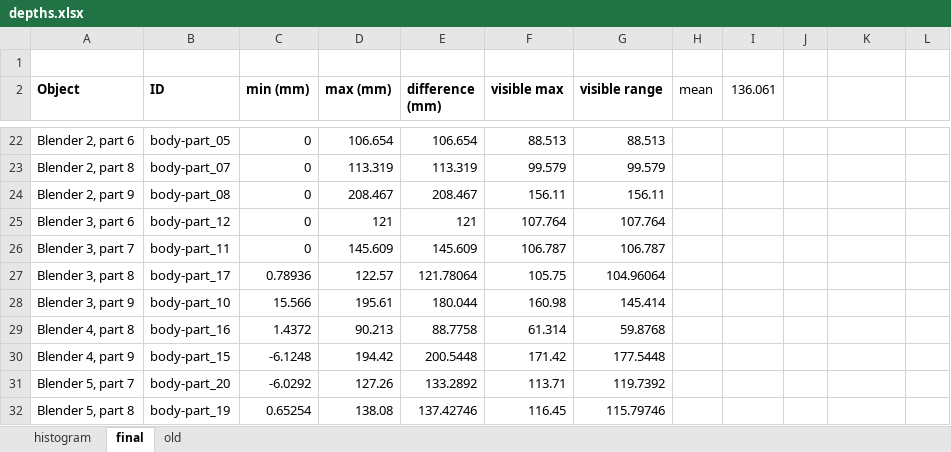
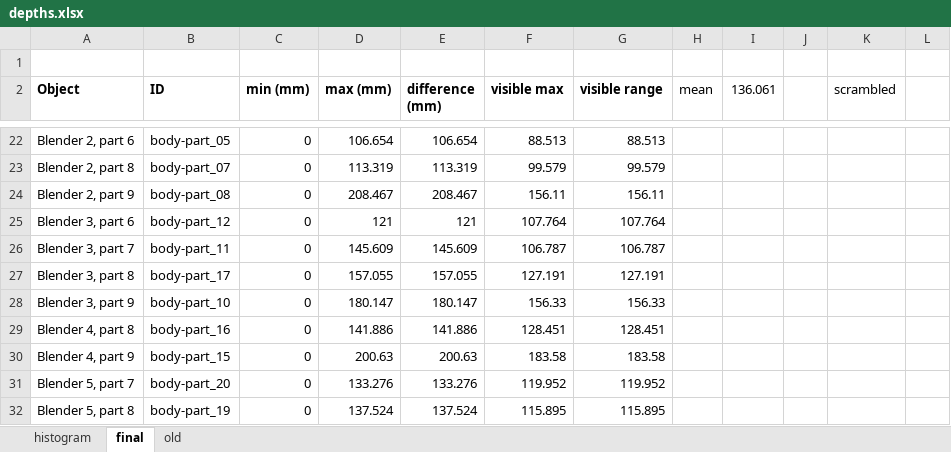
Before and after one commit to CulhamLab/fMRI_ef_scrambled-objects_2022, an Excel workbook: Stimuli/DepthMaps/depths.xlsx, sheet final, drawn as a sheet; only a part is shown, gaps mark what is left out; values as stored, in another font and other column widths than the file's, no borders; table styles not drawn; the diff covers the shown part only; the diff names each change by its address in the sheet, - before the commit and + after, or states it on an @@ line.

Commit message:
scrambled objects

```diff
--- a/Stimuli/DepthMaps/depths.xlsx (sheet final)
+++ b/Stimuli/DepthMaps/depths.xlsx (sheet final)
-K2: (empty)
+K2: scrambled
-C27 (min (mm)): 0.78936
+C27 (min (mm)): 0
-D27 (max (mm)): 122.57
+D27 (max (mm)): 157.055
-E27 (difference (mm)): 121.78064
+E27 (difference (mm)): 157.055
-F27 (visible max): 105.75
+F27 (visible max): 127.191
-G27 (visible range): 104.96064
+G27 (visible range): 127.191
-C28 (min (mm)): 15.566
+C28 (min (mm)): 0
-D28 (max (mm)): 195.61
+D28 (max (mm)): 180.147
-E28 (difference (mm)): 180.044
+E28 (difference (mm)): 180.147
-F28 (visible max): 160.98
+F28 (visible max): 156.33
-G28 (visible range): 145.414
+G28 (visible range): 156.33
-C29 (min (mm)): 1.4372
+C29 (min (mm)): 0
-D29 (max (mm)): 90.213
+D29 (max (mm)): 141.886
-E29 (difference (mm)): 88.7758
+E29 (difference (mm)): 141.886
-F29 (visible max): 61.314
+F29 (visible max): 128.451
-G29 (visible range): 59.8768
+G29 (visible range): 128.451
-C30 (min (mm)): -6.1248
+C30 (min (mm)): 0
-D30 (max (mm)): 194.42
+D30 (max (mm)): 200.63
-E30 (difference (mm)): 200.5448
+E30 (difference (mm)): 200.63
-F30 (visible max): 171.42
+F30 (visible max): 183.58
-G30 (visible range): 177.5448
+G30 (visible range): 183.58
-C31 (min (mm)): -6.0292
+C31 (min (mm)): 0
-D31 (max (mm)): 127.26
+D31 (max (mm)): 133.276
-E31 (difference (mm)): 133.2892
+E31 (difference (mm)): 133.276
-F31 (visible max): 113.71
+F31 (visible max): 119.952
-G31 (visible range): 119.7392
+G31 (visible range): 119.952
-C32 (min (mm)): 0.65254
+C32 (min (mm)): 0
-D32 (max (mm)): 138.08
+D32 (max (mm)): 137.524
-E32 (difference (mm)): 137.42746
+E32 (difference (mm)): 137.524
-F32 (visible max): 116.45
+F32 (visible max): 115.895
-G32 (visible range): 115.79746
+G32 (visible range): 115.895
```
Also changed, not shown: 21 edited cells elsewhere in this sheet, 26 other files.
